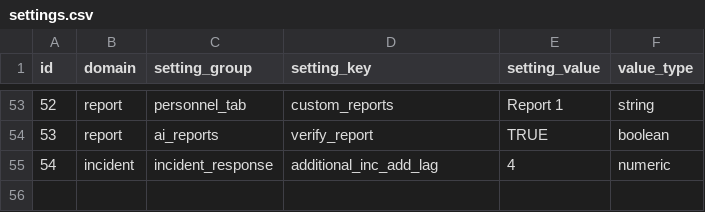
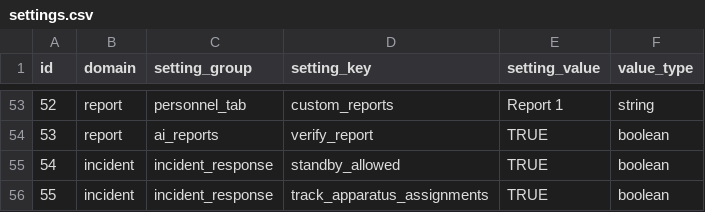
Before and after one commit to JosephRichey/fire-data, a CSV file: database/settings.csv, drawn as a sheet; only a part is shown, gaps mark what is left out.

```diff
--- a/database/settings.csv
+++ b/database/settings.csv
@@ -54,2 +54,3 @@ id,domain,setting_group,setting_key,setting_value,value_type
 53,report,ai_reports,verify_report,TRUE,boolean
-54,incident,incident_response,additional_inc_add_lag,4,numeric
+54,incident,incident_response,standby_allowed,TRUE,boolean
+55,incident,incident_response,track_apparatus_assignments,TRUE,boolean
```
Also changed, not shown: 5 other files.
